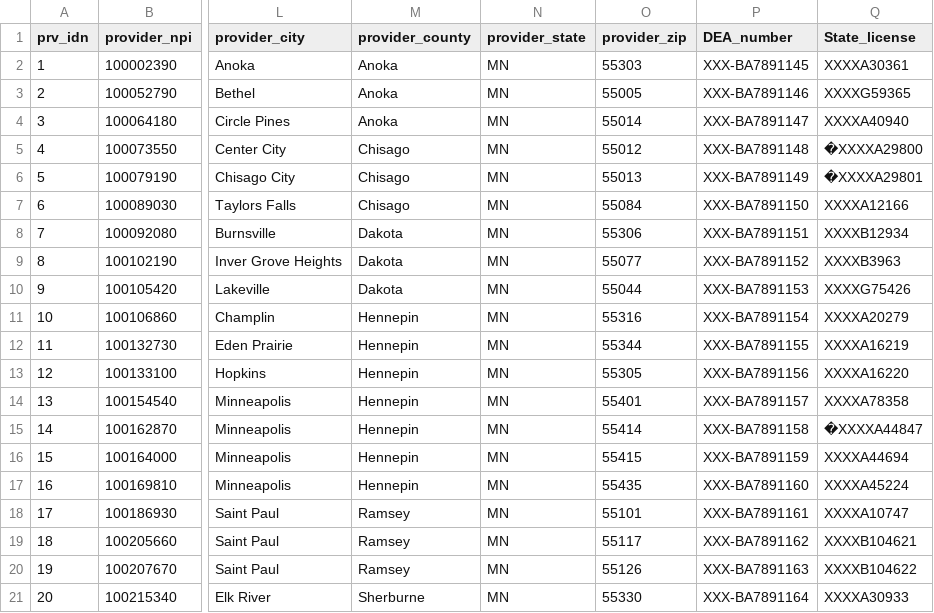
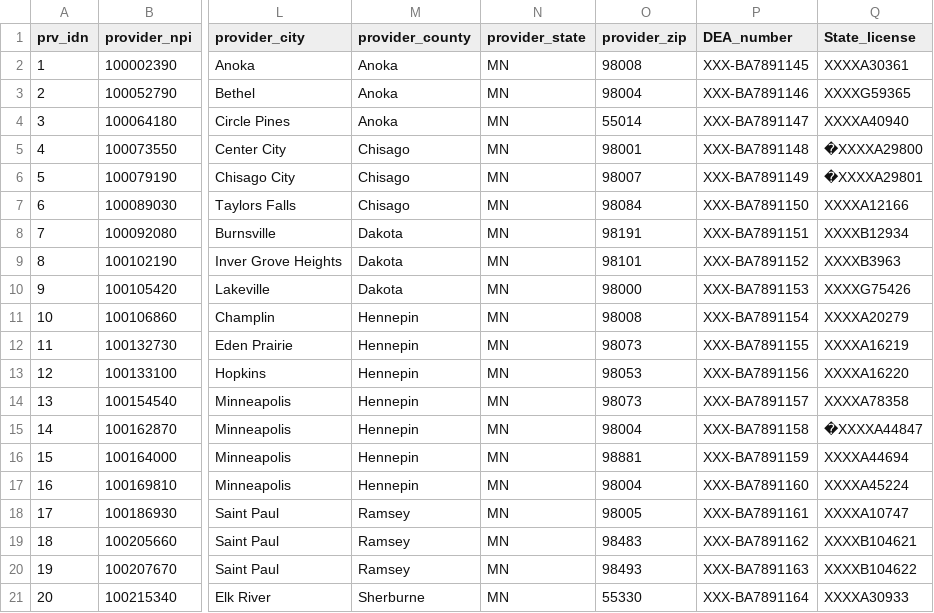
Before and after one commit to Healthshop/webapp, a TSV file: Oxford/WepApi/Provider.tsv, drawn as a sheet; only a part is shown, gaps mark what is left out; the diff names each change by its address in the sheet, - before the commit and + after, or states it on an @@ line.

```diff
--- a/Oxford/WepApi/Provider.tsv
+++ b/Oxford/WepApi/Provider.tsv
-O2 (provider_zip): 55303
+O2 (provider_zip): 98008
-O3 (provider_zip): 55005
+O3 (provider_zip): 98004
-O5 (provider_zip): 55012
+O5 (provider_zip): 98001
-O6 (provider_zip): 55013
+O6 (provider_zip): 98007
-O7 (provider_zip): 55084
+O7 (provider_zip): 98084
-O8 (provider_zip): 55306
+O8 (provider_zip): 98191
-O9 (provider_zip): 55077
+O9 (provider_zip): 98101
-O10 (provider_zip): 55044
+O10 (provider_zip): 98000
-O11 (provider_zip): 55316
+O11 (provider_zip): 98008
-O12 (provider_zip): 55344
+O12 (provider_zip): 98073
-O13 (provider_zip): 55305
+O13 (provider_zip): 98053
-O14 (provider_zip): 55401
+O14 (provider_zip): 98073
-O15 (provider_zip): 55414
+O15 (provider_zip): 98004
-O16 (provider_zip): 55415
+O16 (provider_zip): 98881
-O17 (provider_zip): 55435
+O17 (provider_zip): 98004
-O18 (provider_zip): 55101
+O18 (provider_zip): 98005
-O19 (provider_zip): 55117
+O19 (provider_zip): 98483
-O20 (provider_zip): 55126
+O20 (provider_zip): 98493
```
Also changed, not shown: 10 other files.
